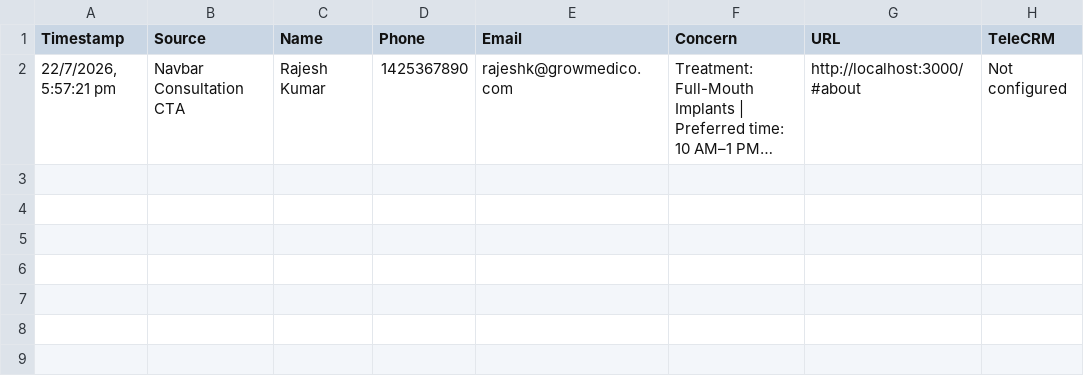
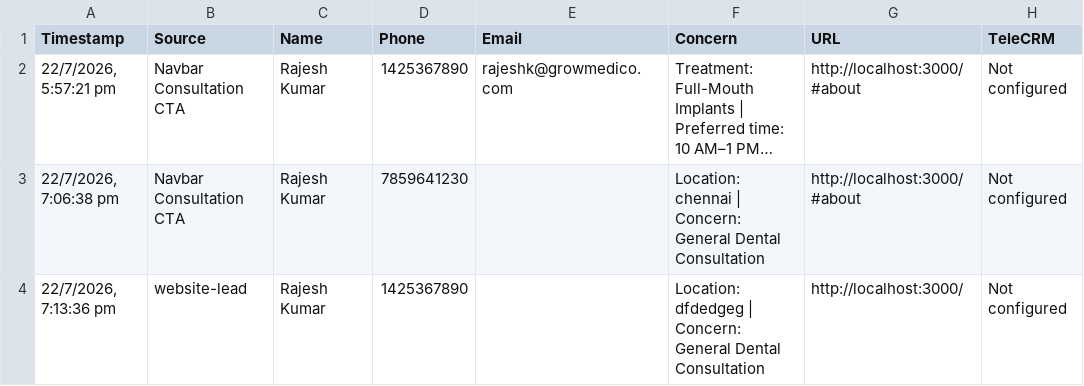
Before and after one commit to crowddevelopers08-arch/alpha-dental, a CSV file: data/submissions.csv, drawn as a sheet; long unchanged cells end in …; the diff names each change by its address in the sheet, - before the commit and + after, or states it on an @@ line.

```diff
--- a/data/submissions.csv
+++ b/data/submissions.csv
+row 3: 22/7/2026, 7:06:38 pm | Navbar Consultation CTA | Rajesh Kumar | 7859641230 |  | Location: chennai | Concern: General Dental Consultation | http://localhost:3000/#about | Not configured
+row 4: 22/7/2026, 7:13:36 pm | website-lead | Rajesh Kumar | 1425367890 |  | Location: dfdedgeg | Concern: General Dental Consultation | http://localhost:3000/ | Not configured
```
Also changed, not shown: 2 other files.
